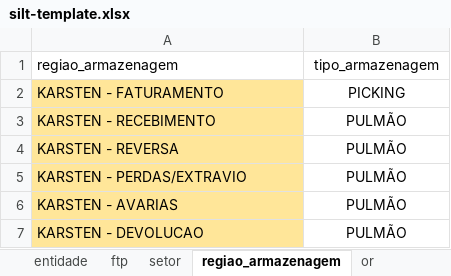
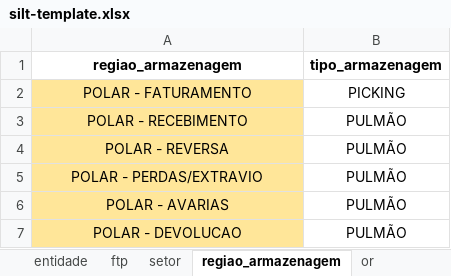
Before and after one commit to LFSOFTWARE/infra-aauto, an Excel workbook: infraAuto/silt-template.xlsx, sheet regiao_armazenagem, drawn as a sheet; values as stored, in another font and other column widths than the file's, no borders; the diff names each change by its address in the sheet, - before the commit and + after, or states it on an @@ line.

```diff
--- a/infraAuto/silt-template.xlsx (sheet regiao_armazenagem)
+++ b/infraAuto/silt-template.xlsx (sheet regiao_armazenagem)
-A1:B1 bold: off
+A1:B1 bold: on
-A1:A7 alignment: left
+A1:A7 alignment: center
-A2 (regiao_armazenagem): KARSTEN - FATURAMENTO
+A2 (regiao_armazenagem): POLAR - FATURAMENTO
-A3 (regiao_armazenagem): KARSTEN - RECEBIMENTO
+A3 (regiao_armazenagem): POLAR - RECEBIMENTO
-A4 (regiao_armazenagem): KARSTEN - REVERSA
+A4 (regiao_armazenagem): POLAR - REVERSA
-A5 (regiao_armazenagem): KARSTEN - PERDAS/EXTRAVIO
+A5 (regiao_armazenagem): POLAR - PERDAS/EXTRAVIO
-A6 (regiao_armazenagem): KARSTEN - AVARIAS
+A6 (regiao_armazenagem): POLAR - AVARIAS
-A7 (regiao_armazenagem): KARSTEN - DEVOLUCAO
+A7 (regiao_armazenagem): POLAR - DEVOLUCAO
```
Also changed, not shown: sheet setor, sheet padrao_integracao, sheet entidade, sheet ftp, sheet tipo_pedido, sheet or, 1 more sheet, infraAuto/silt-template-teste.xlsx, 2 other files.
